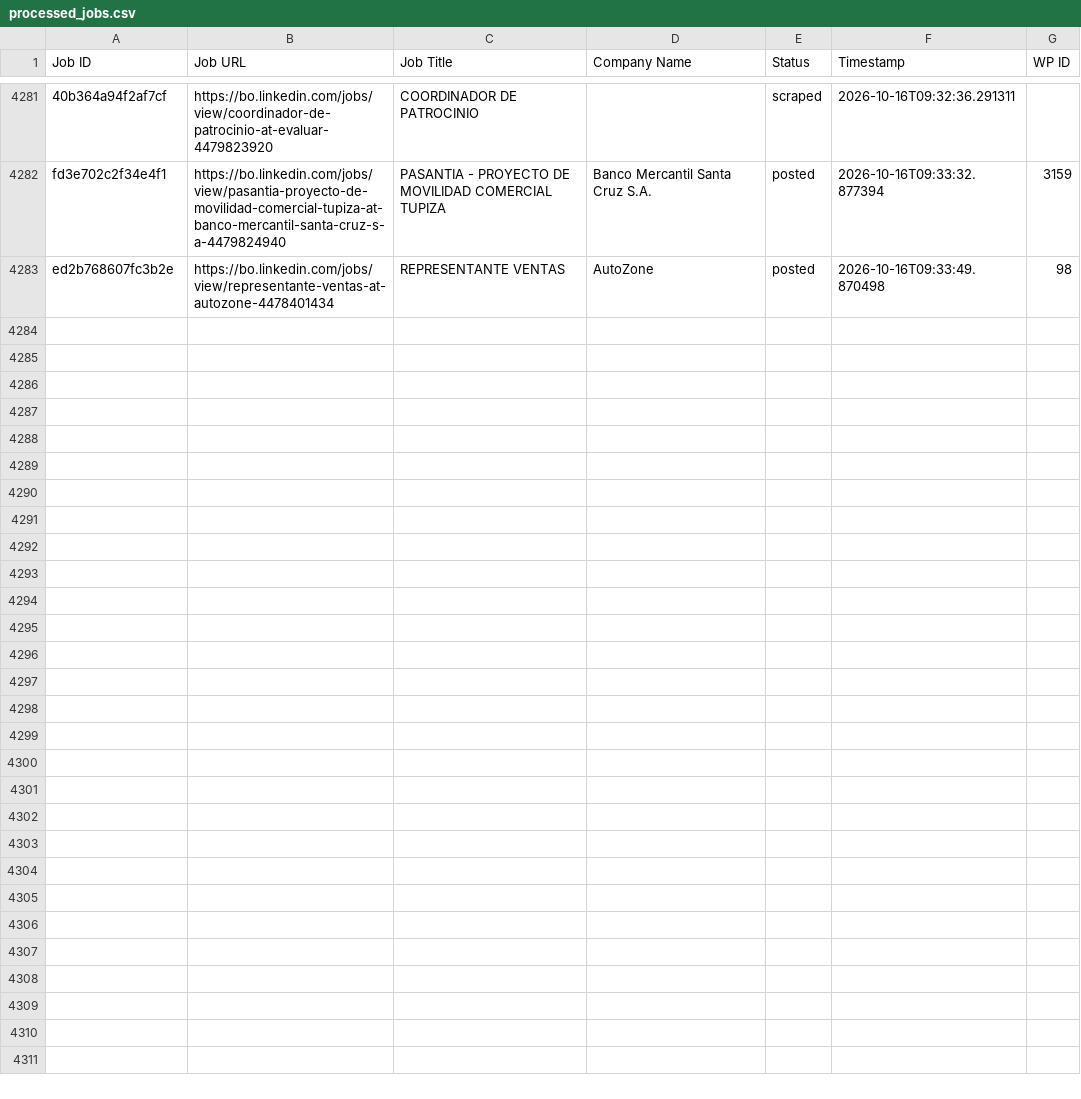
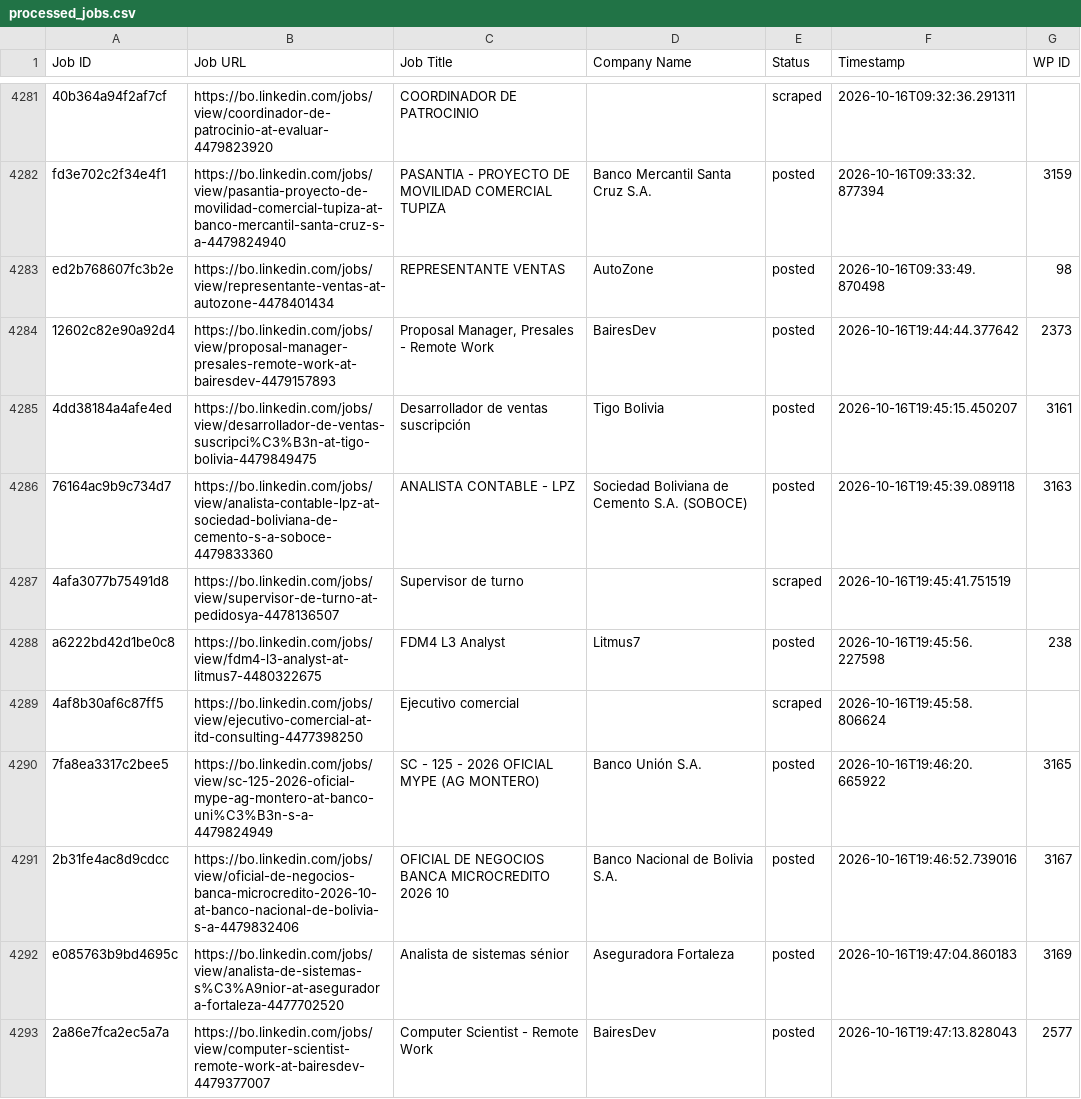
Before and after one commit to vindoky/bo, a CSV file: processed_jobs.csv, drawn as a sheet; only a part is shown, gaps mark what is left out; the diff covers the shown part only; the diff names each change by its address in the sheet, - before the commit and + after, or states it on an @@ line.

```diff
--- a/processed_jobs.csv
+++ b/processed_jobs.csv
+row 4284: 12602c82e90a92d4 | https://bo.linkedin.com/jobs/view/proposal-manager-presales-remote-work-at-bairesdev-4479157893 | Proposal Manager, Presales - Remote Work | BairesDev | posted | 2026-10-16T19:44:44.377642 | 2373
+row 4285: 4dd38184a4afe4ed | https://bo.linkedin.com/jobs/view/desarrollador-de-ventas-suscripci%C3%B3n-at-tigo-bolivia-4479849475 | Desarrollador de ventas suscripción | Tigo Bolivia | posted | 2026-10-16T19:45:15.450207 | 3161
+row 4286: 76164ac9b9c734d7 | https://bo.linkedin.com/jobs/view/analista-contable-lpz-at-sociedad-boliviana-de-cemento-s-a-soboce-4479833360 | ANALISTA CONTABLE - LPZ | Sociedad Boliviana de Cemento S.A. (SOBOCE) | posted | 2026-10-16T19:45:39.089118 | 3163
+row 4287: 4afa3077b75491d8 | https://bo.linkedin.com/jobs/view/supervisor-de-turno-at-pedidosya-4478136507 | Supervisor de turno |  | scraped | 2026-10-16T19:45:41.751519
+row 4288: a6222bd42d1be0c8 | https://bo.linkedin.com/jobs/view/fdm4-l3-analyst-at-litmus7-4480322675 | FDM4 L3 Analyst | Litmus7 | posted | 2026-10-16T19:45:56.227598 | 238
+row 4289: 4af8b30af6c87ff5 | https://bo.linkedin.com/jobs/view/ejecutivo-comercial-at-itd-consulting-4477398250 | Ejecutivo comercial |  | scraped | 2026-10-16T19:45:58.806624
+row 4290: 7fa8ea3317c2bee5 | https://bo.linkedin.com/jobs/view/sc-125-2026-oficial-mype-ag-montero-at-banco-uni%C3%B3n-s-a-4479824949 | SC - 125 - 2026 OFICIAL MYPE (AG MONTERO) | Banco Unión S.A. | posted | 2026-10-16T19:46:20.665922 | 3165
+row 4291: 2b31fe4ac8d9cdcc | https://bo.linkedin.com/jobs/view/oficial-de-negocios-banca-microcredito-2026-10-at-banco-nacional-de-bolivia-s-a-4479832406 | OFICIAL DE NEGOCIOS BANCA MICROCREDITO 2026 10 | Banco Nacional de Bolivia S.A. | posted | 2026-10-16T19:46:52.739016 | 3167
+row 4292: e085763b9bd4695c | https://bo.linkedin.com/jobs/view/analista-de-sistemas-s%C3%A9nior-at-aseguradora-fortaleza-4477702520 | Analista de sistemas sénior | Aseguradora Fortaleza | posted | 2026-10-16T19:47:04.860183 | 3169
+row 4293: 2a86e7fca2ec5a7a | https://bo.linkedin.com/jobs/view/computer-scientist-remote-work-at-bairesdev-4479377007 | Computer Scientist - Remote Work | BairesDev | posted | 2026-10-16T19:47:13.828043 | 2577
```
Also changed, not shown: 19 added rows elsewhere in this file.
